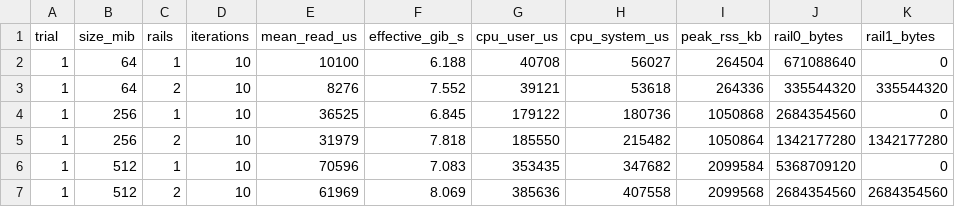
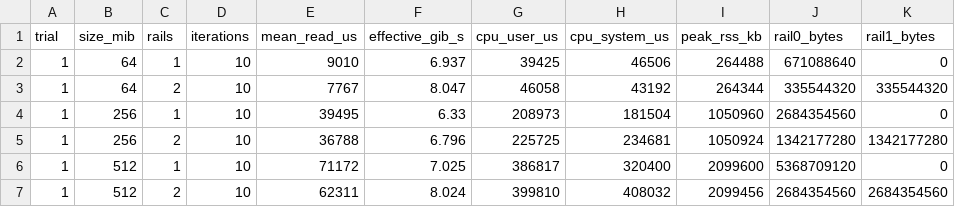
Before and after one commit to DaoCloud/ContextStore, a CSV file: kv-service/benchmarks/results/2026-10-02-independent-rail-mock-summary.csv, drawn as a sheet; only a part is shown; the diff covers the shown part only.

```diff
--- a/kv-service/benchmarks/results/2026-10-02-independent-rail-mock-summary.csv
+++ b/kv-service/benchmarks/results/2026-10-02-independent-rail-mock-summary.csv
@@ -1,7 +1,7 @@
 trial,size_mib,rails,iterations,mean_read_us,effective_gib_s,cpu_user_us,cpu_system_us,peak_rss_kb,rail0_bytes,rail1_bytes
-1,64,1,10,10100,6.188,40708,56027,264504,671088640,0
-1,64,2,10,8276,7.552,39121,53618,264336,335544320,335544320
-1,256,1,10,36525,6.845,179122,180736,1050868,2684354560,0
-1,256,2,10,31979,7.818,185550,215482,1050864,1342177280,1342177280
-1,512,1,10,70596,7.083,353435,347682,2099584,5368709120,0
-1,512,2,10,61969,8.069,385636,407558,2099568,2684354560,2684354560
+1,64,1,10,9010,6.937,39425,46506,264488,671088640,0
+1,64,2,10,7767,8.047,46058,43192,264344,335544320,335544320
+1,256,1,10,39495,6.33,208973,181504,1050960,2684354560,0
+1,256,2,10,36788,6.796,225725,234681,1050924,1342177280,1342177280
+1,512,1,10,71172,7.025,386817,320400,2099600,5368709120,0
+1,512,2,10,62311,8.024,399810,408032,2099456,2684354560,2684354560
```
Also changed, not shown: 59 edited cells elsewhere in this file, kv-service/benchmarks/results/2026-10-02-independent-rail-mock-samples.csv, 2 other files.
